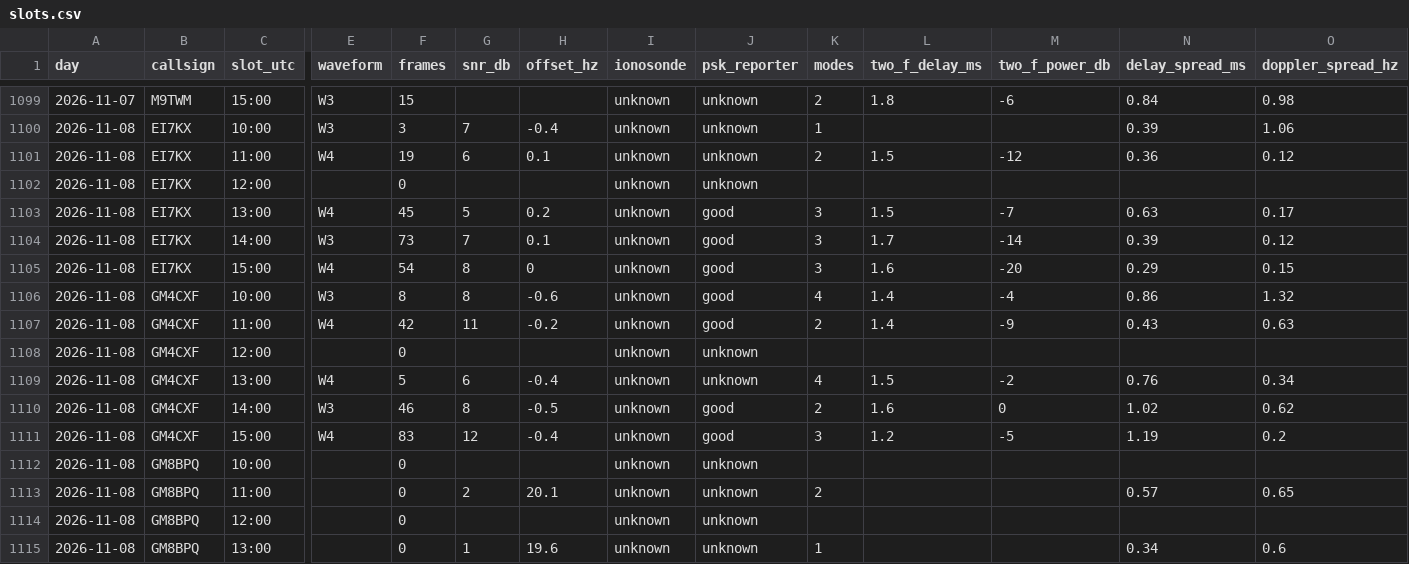
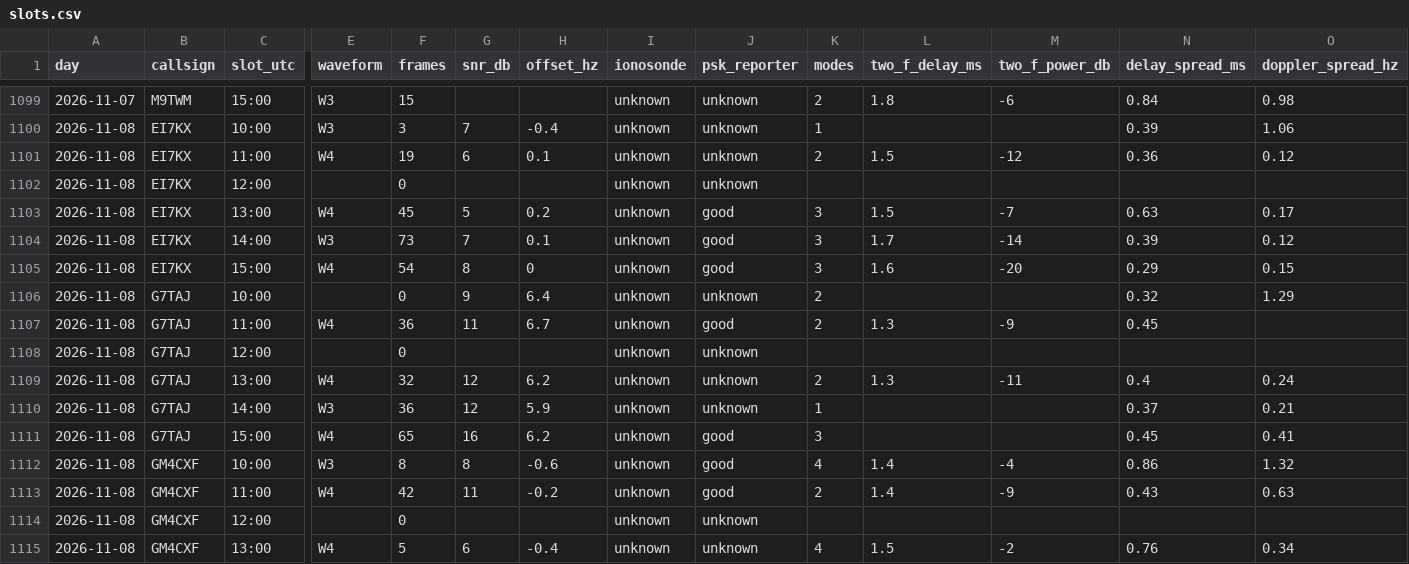
Before and after one commit to packet-net/pdn-mailcast, a CSV file: reports/data/slots.csv, drawn as a sheet; only a part is shown, gaps mark what is left out; the shorter side is filled out with more unchanged rows; rows hold the shown columns only; the diff names each change by its address in the sheet, - before the commit and + after, or states it on an @@ line.

```diff
--- a/reports/data/slots.csv
+++ b/reports/data/slots.csv
+row 1106: 2026-11-08 | G7TAJ | 10:00 |  | 0 | 9 | 6.4 | unknown | unknown | 2 |  |  | 0.32 | 1.29
+row 1107: 2026-11-08 | G7TAJ | 11:00 | W4 | 36 | 11 | 6.7 | unknown | good | 2 | 1.3 | -9 | 0.45
+row 1108: 2026-11-08 | G7TAJ | 12:00 |  | 0 |  |  | unknown | unknown
+row 1109: 2026-11-08 | G7TAJ | 13:00 | W4 | 32 | 12 | 6.2 | unknown | unknown | 2 | 1.3 | -11 | 0.4 | 0.24
+row 1110: 2026-11-08 | G7TAJ | 14:00 | W3 | 36 | 12 | 5.9 | unknown | unknown | 1 |  |  | 0.37 | 0.21
+row 1111: 2026-11-08 | G7TAJ | 15:00 | W4 | 65 | 16 | 6.2 | unknown | good | 3 |  |  | 0.45 | 0.41
```
Also changed, not shown: reports/data/reports.csv, reports/data/stations.csv.
